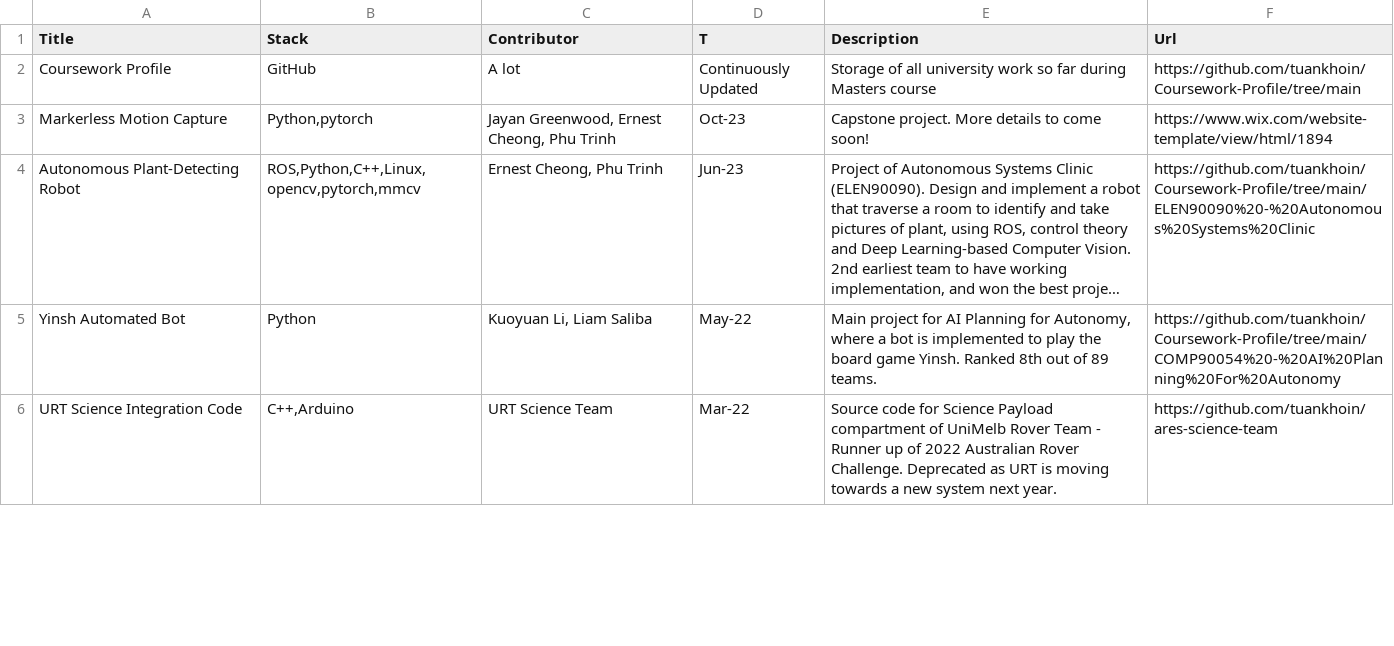
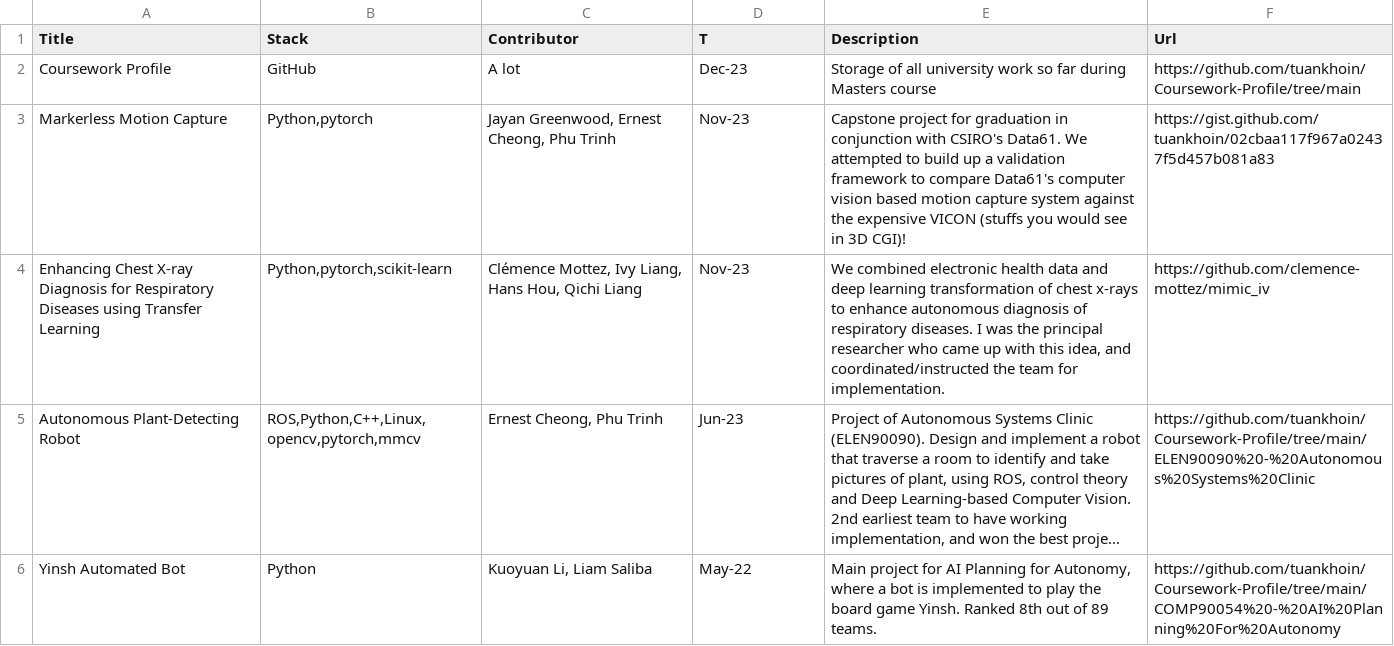
Before and after one commit to tuankhoin/personal-website, a CSV file: src/data/showcase.csv, drawn as a sheet; only a part is shown; the shorter side is filled out with more unchanged rows; long unchanged cells end in …; the diff names each change by its address in the sheet, - before the commit and + after, or states it on an @@ line.

```diff
--- a/src/data/showcase.csv
+++ b/src/data/showcase.csv
-D2 (T): Continuously Updated
+D2 (T): Dec-23
-D3 (T): Oct-23
+D3 (T): Nov-23
-E3 (Description): Capstone project. More details to come soon!
+E3 (Description): Capstone project for graduation in conjunction with CSIRO's Data61. We attempted to build up a validation framework to compare Data61's computer vision based motion capture system against the expensive VICON (stuffs you would see in 3D CGI)!
-F3 (Url): https://www.wix.com/website-template/view/html/1894
+F3 (Url): https://gist.github.com/tuankhoin/02cbaa117f967a02437f5d457b081a83
+row 4: Enhancing Chest X-ray Diagnosis for Respiratory Diseases using Transfer Learning | Python,pytorch,scikit-learn | Clémence Mottez, Ivy Liang, Hans Hou, Qichi Liang | Nov-23 | We combined electronic health data and deep learning transformation of chest x-rays to enhance autonomous diagnosis of respiratory diseases. I was the principal researcher who came up with this idea, and coordinated/instructed the team for implementation. | https://github.com/clemence-mottez/mimic_iv
```
Also changed, not shown: src/data/about_awards.csv, src/data/about_education.csv, 2 other files.
